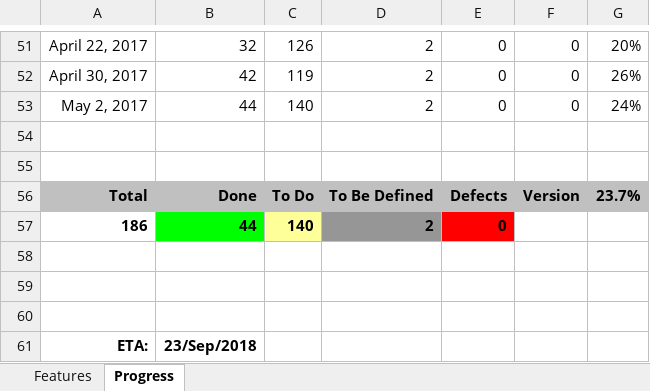
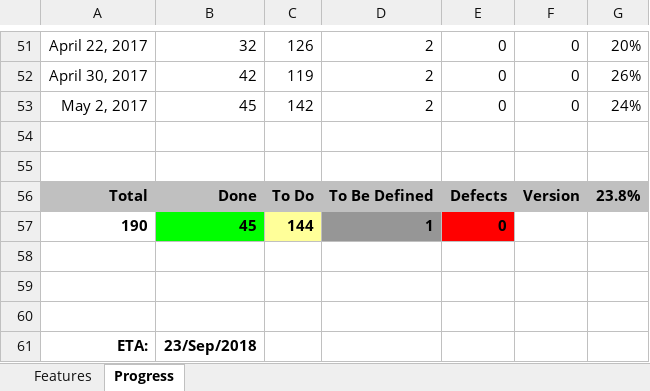
Before and after one commit to andy-goryachev/FxEditor, an Excel workbook: Feature Matrix.xlsx, sheet Progress, drawn as a sheet; only a part is shown, gaps mark what is left out; values as stored, in another font and other column widths than the file's, no borders; charts and pictures not drawn; removed rows and columns are numbered as before the commit, all else as after; the diff names each change by its address in the sheet, - before the commit and + after, or states it on an @@ line.

```diff
--- a/Feature Matrix.xlsx (sheet Progress)
+++ b/Feature Matrix.xlsx (sheet Progress)
-B53: 44
+B53: 45
-C53: 140
+C53: 142
-G56: 23.7%
+G56: 23.8%
-row 57: 186 | 44 | 140 | 2 | 0
+row 57: 190 | 45 | 144 | 1 | 0
```
Also changed, not shown: sheet Features, charts or pictures, 9 other files.
